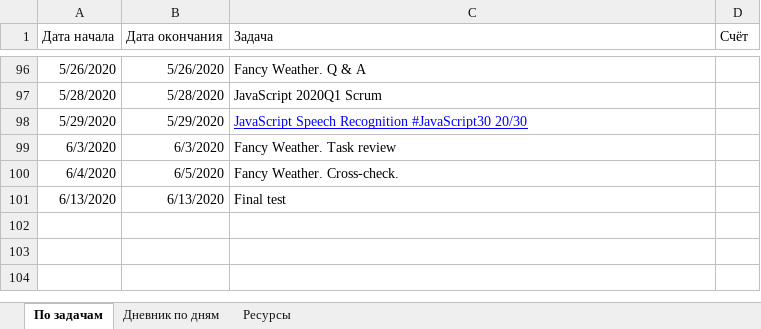
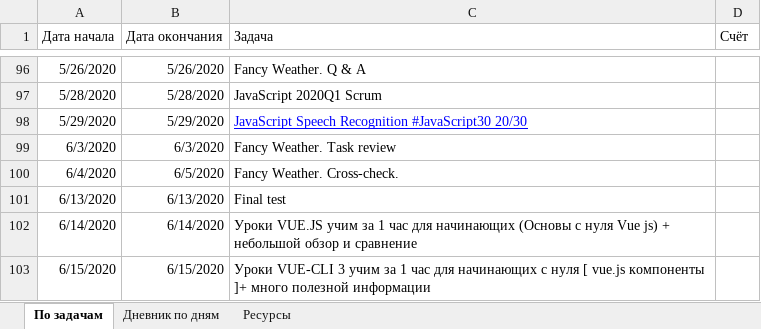
Before and after one commit to AndreiMedvedevSaratov/My_Learning_Diary, an Excel workbook: My_Diary.xlsx, sheet По задачам, drawn as a sheet; only a part is shown, gaps mark what is left out; values as stored, in another font and other column widths than the file's, no borders; the diff names each change by its address in the sheet, - before the commit and + after, or states it on an @@ line.

```diff
--- a/My_Diary.xlsx (sheet По задачам)
+++ b/My_Diary.xlsx (sheet По задачам)
+row 102: 6/14/2020 | 6/14/2020 | Уроки VUE.JS учим за 1 час для начинающих (Основы с нуля Vue js) + небольшой обзор и сравнение
+row 103: 6/15/2020 | 6/15/2020 | Уроки VUE-CLI 3 учим за 1 час для начинающих с нуля [ vue.js компоненты ]+ много полезной информации
```
Also changed, not shown: sheet Ресурсы, sheet Дневник по дням.
